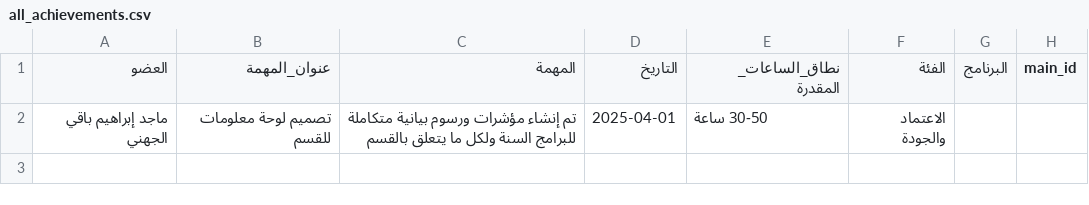
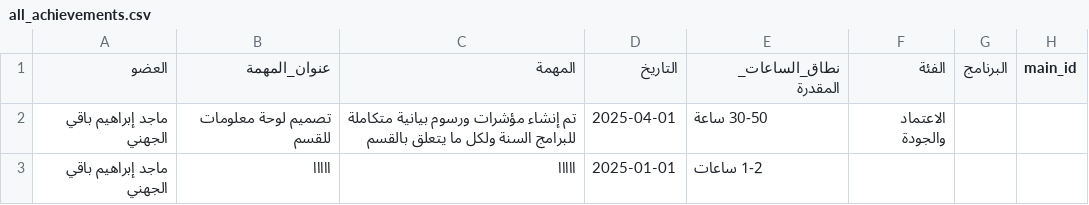
Before and after one commit to majed354/taif-quran-readings-dashboard, a CSV file: data/all_achievements.csv, drawn as a sheet; the diff names each change by its address in the sheet, - before the commit and + after, or states it on an @@ line.

Commit message:
إضافة مهمة 'ااااا' بواسطة ماجد إبراهيم باقي الجهني (2025-01-01)

```diff
--- a/data/all_achievements.csv
+++ b/data/all_achievements.csv
+row 3: ماجد إبراهيم باقي الجهني | ااااا | ااااا | 2025-01-01 | 1-2 ساعات
```
